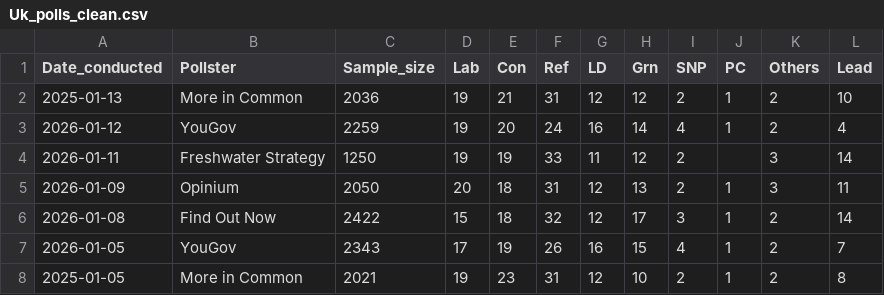
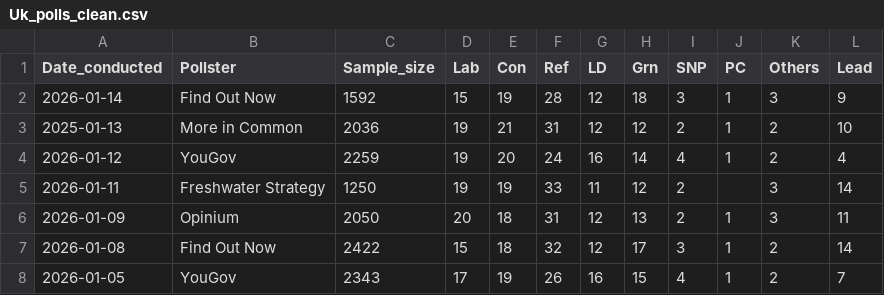
Before and after one commit to Andrevitali/PollsProject, a CSV file: Uk_polls_clean.csv, drawn as a sheet; only a part is shown; the shorter side is filled out with more unchanged rows; the diff names each change by its address in the sheet, - before the commit and + after, or states it on an @@ line.

```diff
--- a/Uk_polls_clean.csv
+++ b/Uk_polls_clean.csv
+row 2: 2026-01-14 | Find Out Now | 1592 | 15 | 19 | 28 | 12 | 18 | 3 | 1 | 3 | 9
```
Also changed, not shown: UK_national_polls_last5years_bs4.csv, 1 other file.
